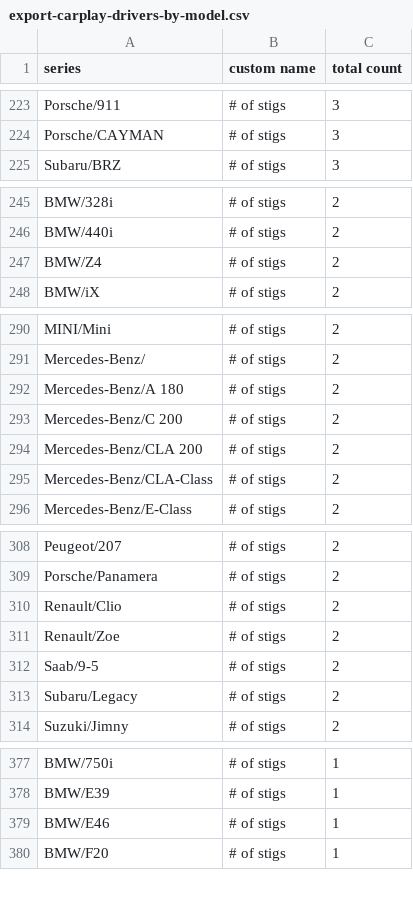
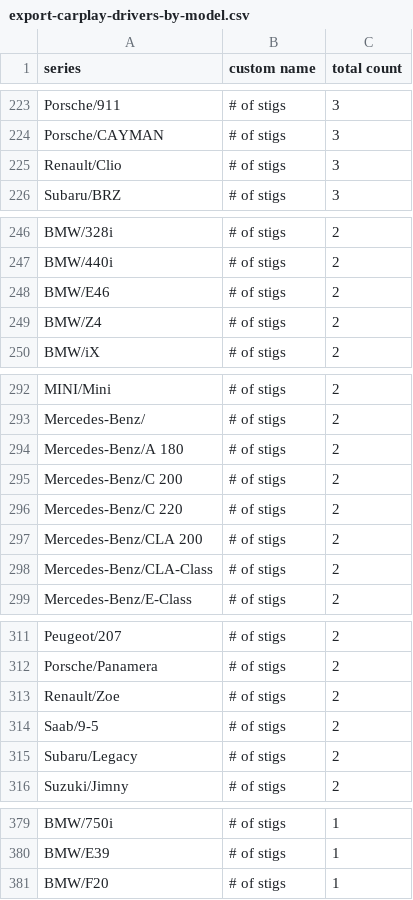
Before and after one commit to ClutchEngineering/sidecar.clutch.engineering, a CSV file: Sources/gensite/export-carplay-drivers-by-model.csv, drawn as a sheet; only a part is shown, gaps mark what is left out; the diff covers the shown part only.

```diff
--- a/Sources/gensite/export-carplay-drivers-by-model.csv
+++ b/Sources/gensite/export-carplay-drivers-by-model.csv
@@ -224,2 +224,3 @@ Porsche/911,# of stigs,3
 Porsche/CAYMAN,# of stigs,3
+Renault/Clio,# of stigs,3
 Subaru/BRZ,# of stigs,3
@@ -246,2 +247,3 @@ BMW/328i,# of stigs,2
 BMW/440i,# of stigs,2
+BMW/E46,# of stigs,2
 BMW/Z4,# of stigs,2
@@ -293,2 +295,3 @@ Mercedes-Benz/A 180,# of stigs,2
 Mercedes-Benz/C 200,# of stigs,2
+Mercedes-Benz/C 220,# of stigs,2
 Mercedes-Benz/CLA 200,# of stigs,2
@@ -309,3 +312,2 @@ Peugeot/207,# of stigs,2
 Porsche/Panamera,# of stigs,2
-Renault/Clio,# of stigs,2
 Renault/Zoe,# of stigs,2
@@ -378,3 +380,2 @@ BMW/750i,# of stigs,1
 BMW/E39,# of stigs,1
-BMW/E46,# of stigs,1
 BMW/F20,# of stigs,1
```
Also changed, not shown: 5 added rows, 6 removed rows and 7 edited cells elsewhere in this file, Sources/gensite/export-carplay-distance-traveled-by-model-yesterday.csv.
